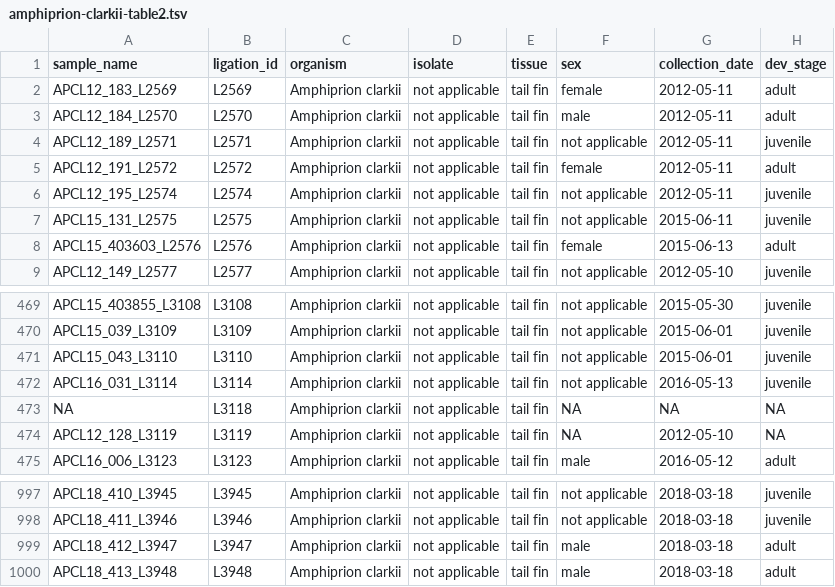
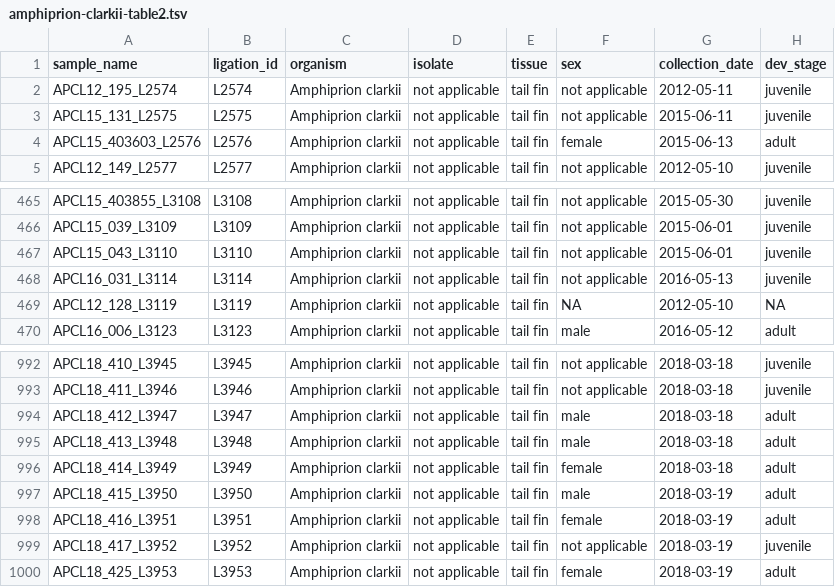
Before and after one commit to pinskylab/SRA-submission, a TSV file: amphiprion-clarkii-table2.tsv, drawn as a sheet; only a part is shown, gaps mark what is left out.

```diff
--- a/amphiprion-clarkii-table2.tsv
+++ b/amphiprion-clarkii-table2.tsv
@@ -1,6 +1,2 @@
 sample_name	ligation_id	organism	isolate	tissue	sex	collection_date	dev_stage
-APCL12_183_L2569	L2569	Amphiprion clarkii	not applicable	tail fin	female	2012-05-11	adult
-APCL12_184_L2570	L2570	Amphiprion clarkii	not applicable	tail fin	male	2012-05-11	adult
-APCL12_189_L2571	L2571	Amphiprion clarkii	not applicable	tail fin	not applicable	2012-05-11	juvenile
-APCL12_191_L2572	L2572	Amphiprion clarkii	not applicable	tail fin	female	2012-05-11	adult
 APCL12_195_L2574	L2574	Amphiprion clarkii	not applicable	tail fin	not applicable	2012-05-11	juvenile
@@ -472,3 +468,2 @@ APCL15_043_L3110	L3110	Amphiprion clarkii	not applicable	tail fin	not applicable
 APCL16_031_L3114	L3114	Amphiprion clarkii	not applicable	tail fin	not applicable	2016-05-13	juvenile
-NA	L3118	Amphiprion clarkii	not applicable	tail fin	NA	NA	NA
 APCL12_128_L3119	L3119	Amphiprion clarkii	not applicable	tail fin	NA	2012-05-10	NA
@@ -1000 +995,6 @@ APCL18_412_L3947	L3947	Amphiprion clarkii	not applicable	tail fin	male	2018-03-1
 APCL18_413_L3948	L3948	Amphiprion clarkii	not applicable	tail fin	male	2018-03-18	adult
+APCL18_414_L3949	L3949	Amphiprion clarkii	not applicable	tail fin	female	2018-03-18	adult
+APCL18_415_L3950	L3950	Amphiprion clarkii	not applicable	tail fin	male	2018-03-19	adult
+APCL18_416_L3951	L3951	Amphiprion clarkii	not applicable	tail fin	female	2018-03-19	adult
+APCL18_417_L3952	L3952	Amphiprion clarkii	not applicable	tail fin	not applicable	2018-03-19	juvenile
+APCL18_425_L3953	L3953	Amphiprion clarkii	not applicable	tail fin	female	2018-03-19	adult
```
Also changed, not shown: amphiprion-clarkii-table1.tsv, amphiprion-clarkii-table3.tsv, 5 other files.
